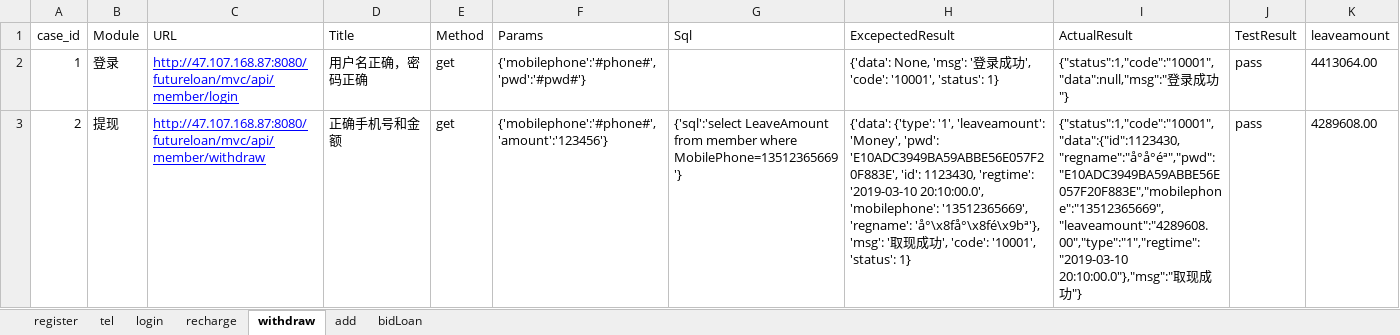
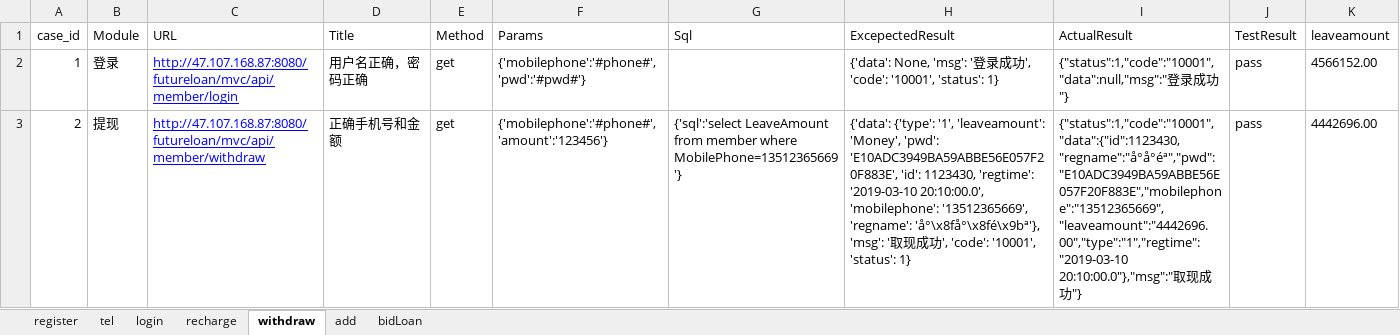
Before and after one commit to yangyali1015/webservice, an Excel workbook: class_20190326/Excelcase.xlsx, sheet withdraw, drawn as a sheet; values as stored, in another font and other column widths than the file's, no borders; the diff names each change by its address in the sheet, - before the commit and + after, or states it on an @@ line.

```diff
--- a/class_20190326/Excelcase.xlsx (sheet withdraw)
+++ b/class_20190326/Excelcase.xlsx (sheet withdraw)
-K2 (leaveamount): 4413064.00
+K2 (leaveamount): 4566152.00
-I3 (ActualResult): {"status":1,"code":"10001","data":{"id":1123430,"regname":"å°å°éª","pwd":"E10ADC3949BA59ABBE56E057F20F883E","mobilephone":"13512365669","leaveamount":"4289608.00","type":"1","regtime":"2019-03-10 20:10:00.0"},"msg":"取…
+I3 (ActualResult): {"status":1,"code":"10001","data":{"id":1123430,"regname":"å°å°éª","pwd":"E10ADC3949BA59ABBE56E057F20F883E","mobilephone":"13512365669","leaveamount":"4442696.00","type":"1","regtime":"2019-03-10 20:10:00.0"},"msg":"取…
-K3 (leaveamount): 4289608.00
+K3 (leaveamount): 4442696.00
```
Also changed, not shown: sheet recharge, sheet add, sheet tel, sheet bidLoan, 16 other files.
